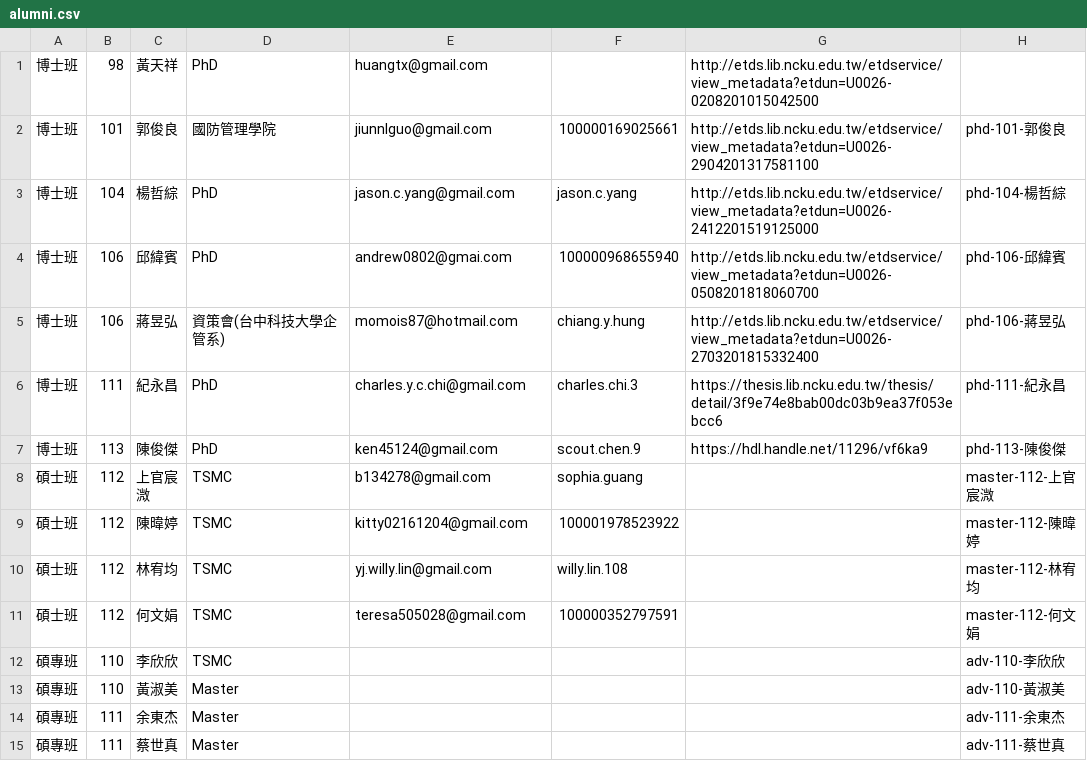
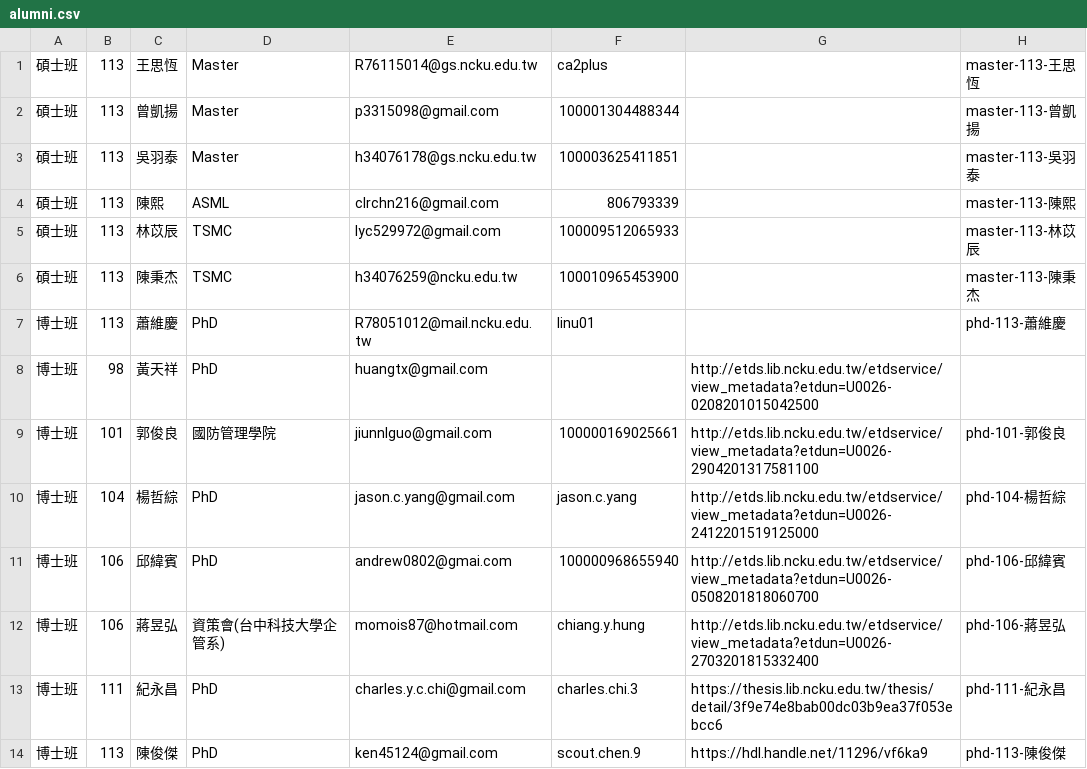
Before and after one commit to nckuwkdl/nckuwkdl.github.io, a CSV file: assets/data/alumni.csv, drawn as a sheet; only a part is shown; the shorter side is filled out with more unchanged rows; the diff names each change by its address in the sheet, - before the commit and + after, or states it on an @@ line.

```diff
--- a/assets/data/alumni.csv
+++ b/assets/data/alumni.csv
+row 1: 碩士班 | 113 | 王思恆 | Master | R76115014@gs.ncku.edu.tw | ca2plus |  | master-113-王思恆
+row 2: 碩士班 | 113 | 曾凱揚 | Master | p3315098@gmail.com | 100001304488344 |  | master-113-曾凱揚
+row 3: 碩士班 | 113 | 吳羽泰 | Master | h34076178@gs.ncku.edu.tw | 100003625411851 |  | master-113-吳羽泰
+row 4: 碩士班 | 113 | 陳熙 | ASML | clrchn216@gmail.com | 806793339 |  | master-113-陳熙
+row 5: 碩士班 | 113 | 林苡辰 | TSMC | lyc529972@gmail.com | 100009512065933 |  | master-113-林苡辰
+row 6: 碩士班 | 113 | 陳秉杰 | TSMC | h34076259@ncku.edu.tw | 100010965453900 |  | master-113-陳秉杰
+row 7: 博士班 | 113 | 蕭維慶 | PhD | R78051012@mail.ncku.edu.tw | linu01 |  | phd-113-蕭維慶
```
Also changed, not shown: 15 other files.
